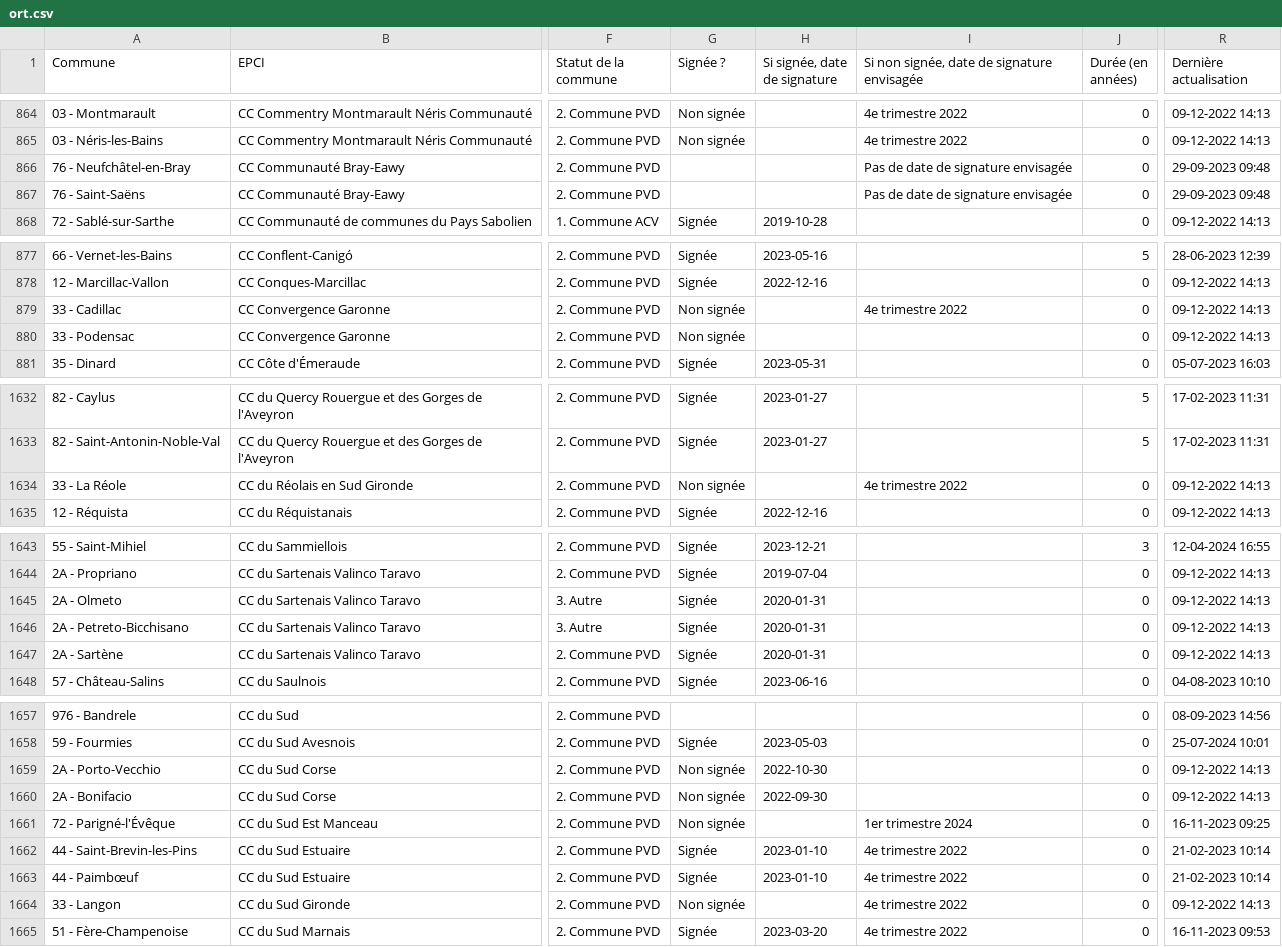
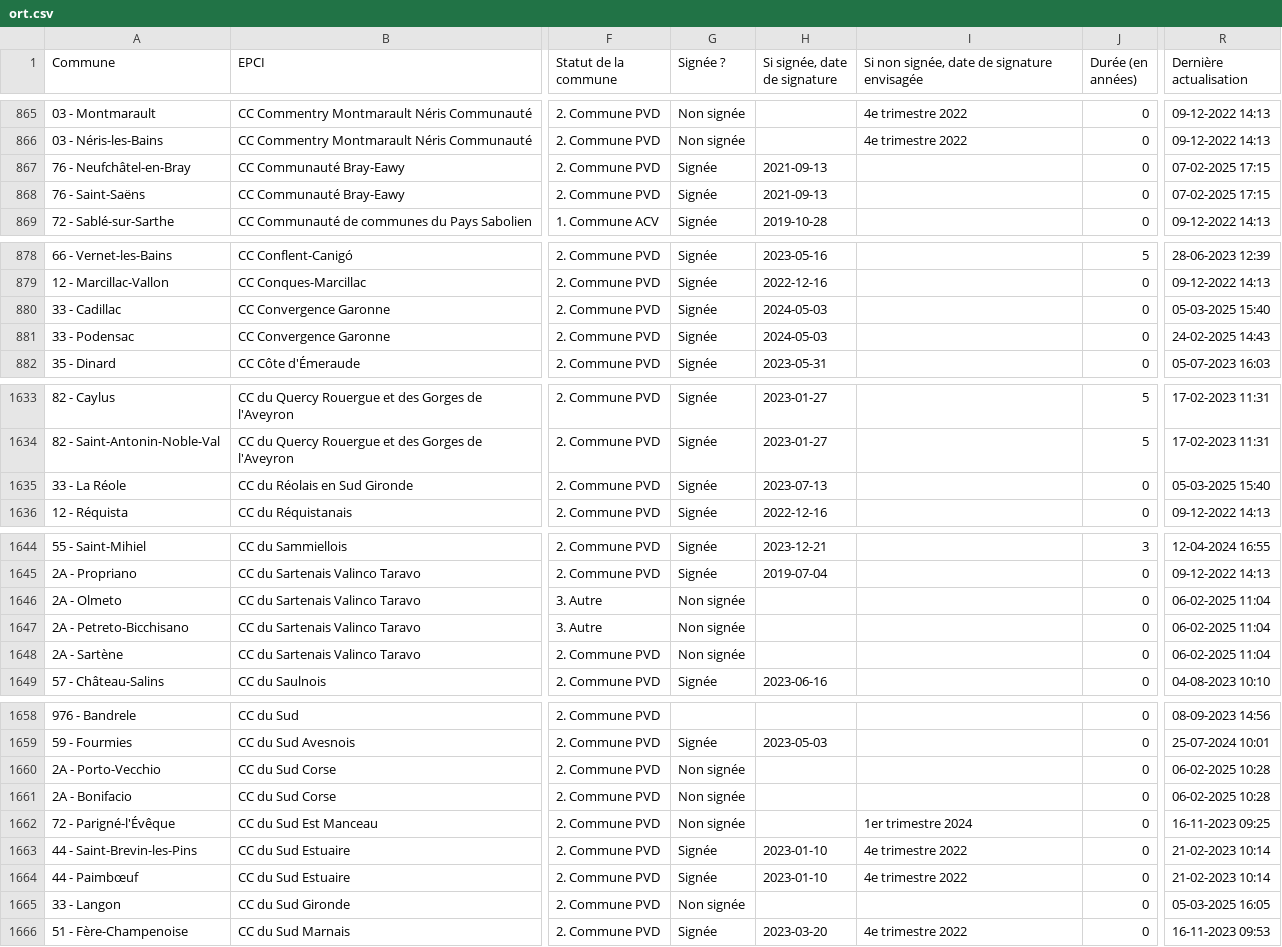
Before and after one commit to betagouv/reno, a CSV file: data/ort.csv, drawn as a sheet; only a part is shown, gaps mark what is left out; addresses are those after the commit; the diff covers the shown part only; the diff names each change by its address in the sheet, - before the commit and + after, or states it on an @@ line.

Commit message:
Mise à jour du fichier ort

```diff
--- a/data/ort.csv
+++ b/data/ort.csv
-G867:G868 (Signée ?): (empty)
+G867:G868 (Signée ?): Signée
-H867:H868 (Si signée, date de signature): (empty)
+H867:H868 (Si signée, date de signature): 2021-09-13
-I867:I868: Pas de date de signature envisagée
+I867:I868: (empty)
-R867:R868 (Dernière actualisation): 29-09-2023 09:48
+R867:R868 (Dernière actualisation): 07-02-2025 17:15
-G880:G881 (Signée ?): Non signée
+G880:G881 (Signée ?): Signée
-H880:H881 (Si signée, date de signature): (empty)
+H880:H881 (Si signée, date de signature): 2024-05-03
-I880: 4e trimestre 2022
+I880: (empty)
-R880 (Dernière actualisation): 09-12-2022 14:13
+R880 (Dernière actualisation): 05-03-2025 15:40
-R881 (Dernière actualisation): 09-12-2022 14:13
+R881 (Dernière actualisation): 24-02-2025 14:43
-G1635 (Signée ?): Non signée
+G1635 (Signée ?): Signée
-H1635 (Si signée, date de signature): (empty)
+H1635 (Si signée, date de signature): 2023-07-13
-I1635: 4e trimestre 2022
+I1635: (empty)
-R1635 (Dernière actualisation): 09-12-2022 14:13
+R1635 (Dernière actualisation): 05-03-2025 15:40
-G1646:G1648 (Signée ?): Signée
+G1646:G1648 (Signée ?): Non signée
-H1646:H1648 (Si signée, date de signature): 2020-01-31
+H1646:H1648 (Si signée, date de signature): (empty)
-R1646:R1648 (Dernière actualisation): 09-12-2022 14:13
+R1646:R1648 (Dernière actualisation): 06-02-2025 11:04
-H1660 (Si signée, date de signature): 2022-10-30
+H1660 (Si signée, date de signature): (empty)
-R1660:R1661 (Dernière actualisation): 09-12-2022 14:13
+R1660:R1661 (Dernière actualisation): 06-02-2025 10:28
-H1661 (Si signée, date de signature): 2022-09-30
+H1661 (Si signée, date de signature): (empty)
-I1665: 4e trimestre 2022
+I1665: (empty)
-R1665 (Dernière actualisation): 09-12-2022 14:13
+R1665 (Dernière actualisation): 05-03-2025 16:05
```
Also changed, not shown: 1 added row and 73 edited cells elsewhere in this file.
